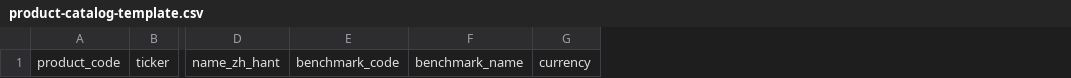
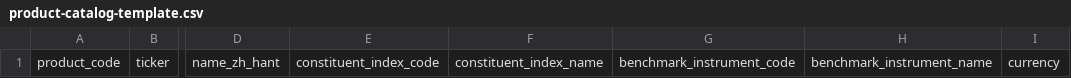
Before and after one commit to NIKI678531/report_automation, a CSV file: docs/templates/product-catalog-template.csv, drawn as a sheet; only a part is shown, gaps mark what is left out; removed rows and columns are numbered as before the commit, all else as after; the diff names each change by its address in the sheet, - before the commit and + after, or states it on an @@ line.

```diff
--- a/docs/templates/product-catalog-template.csv
+++ b/docs/templates/product-catalog-template.csv
-column E, row 1: benchmark_code
-column F, row 1: benchmark_name
+column E, row 1: constituent_index_code
+column F, row 1: constituent_index_name
+column G, row 1: benchmark_instrument_code
+column H, row 1: benchmark_instrument_name
```
Also changed, not shown: 59 other files.
